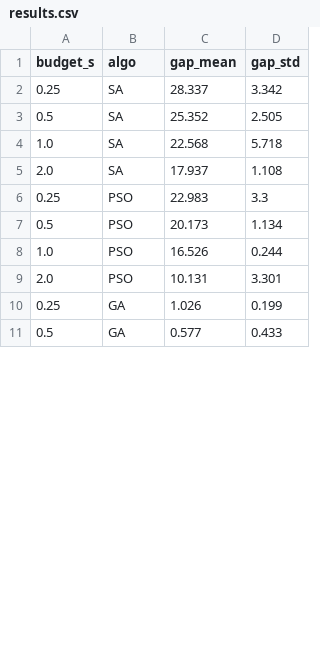
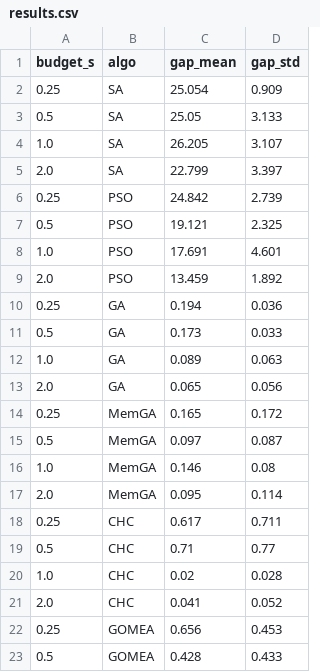
Before and after one commit to dohyeong-kim-95/tmp_ML, a CSV file: prob2/results.csv, drawn as a sheet; only a part is shown; the diff covers the shown part only.

```diff
--- a/prob2/results.csv
+++ b/prob2/results.csv
@@ -1,11 +1,23 @@
 budget_s,algo,gap_mean,gap_std
-0.25,SA,28.337,3.342
-0.5,SA,25.352,2.505
-1.0,SA,22.568,5.718
-2.0,SA,17.937,1.108
-0.25,PSO,22.983,3.3
-0.5,PSO,20.173,1.134
-1.0,PSO,16.526,0.244
-2.0,PSO,10.131,3.301
-0.25,GA,1.026,0.199
-0.5,GA,0.577,0.433
+0.25,SA,25.054,0.909
+0.5,SA,25.05,3.133
+1.0,SA,26.205,3.107
+2.0,SA,22.799,3.397
+0.25,PSO,24.842,2.739
+0.5,PSO,19.121,2.325
+1.0,PSO,17.691,4.601
+2.0,PSO,13.459,1.892
+0.25,GA,0.194,0.036
+0.5,GA,0.173,0.033
+1.0,GA,0.089,0.063
+2.0,GA,0.065,0.056
+0.25,MemGA,0.165,0.172
+0.5,MemGA,0.097,0.087
+1.0,MemGA,0.146,0.08
+2.0,MemGA,0.095,0.114
+0.25,CHC,0.617,0.711
+0.5,CHC,0.71,0.77
+1.0,CHC,0.02,0.028
+2.0,CHC,0.041,0.052
+0.25,GOMEA,0.656,0.453
+0.5,GOMEA,0.428,0.433
```
Also changed, not shown: 12 removed rows and 12 edited cells elsewhere in this file, 1 other file.
